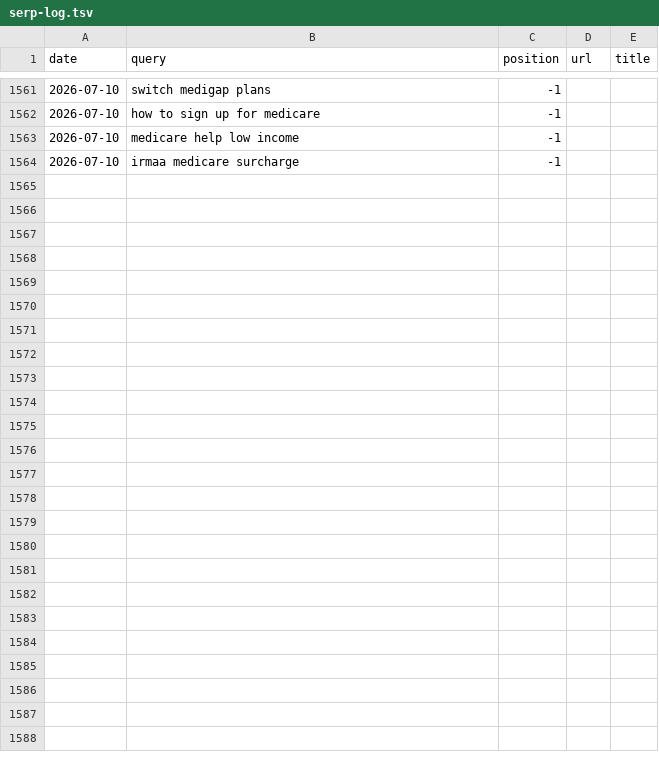
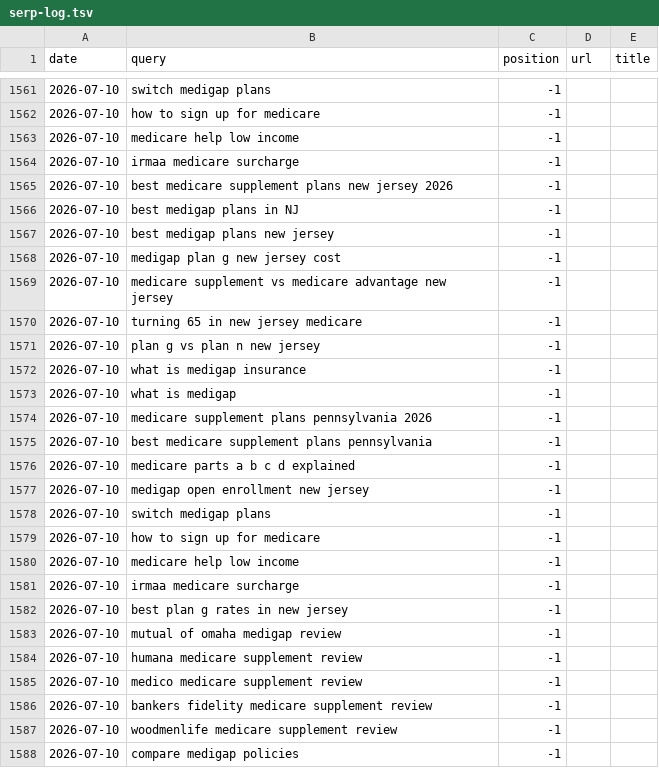
Before and after one commit to ekmagent/EKMMain, a TSV file: serp-log.tsv, drawn as a sheet; only a part is shown, gaps mark what is left out; the diff names each change by its address in the sheet, - before the commit and + after, or states it on an @@ line.

```diff
--- a/serp-log.tsv
+++ b/serp-log.tsv
+row 1565: 2026-07-10 | best medicare supplement plans new jersey 2026 | -1
+row 1566: 2026-07-10 | best medigap plans in NJ | -1
+row 1567: 2026-07-10 | best medigap plans new jersey | -1
+row 1568: 2026-07-10 | medigap plan g new jersey cost | -1
+row 1569: 2026-07-10 | medicare supplement vs medicare advantage new jersey | -1
+row 1570: 2026-07-10 | turning 65 in new jersey medicare | -1
+row 1571: 2026-07-10 | plan g vs plan n new jersey | -1
+row 1572: 2026-07-10 | what is medigap insurance | -1
+row 1573: 2026-07-10 | what is medigap | -1
+row 1574: 2026-07-10 | medicare supplement plans pennsylvania 2026 | -1
+row 1575: 2026-07-10 | best medicare supplement plans pennsylvania | -1
+row 1576: 2026-07-10 | medicare parts a b c d explained | -1
+row 1577: 2026-07-10 | medigap open enrollment new jersey | -1
+row 1578: 2026-07-10 | switch medigap plans | -1
+row 1579: 2026-07-10 | how to sign up for medicare | -1
+row 1580: 2026-07-10 | medicare help low income | -1
+row 1581: 2026-07-10 | irmaa medicare surcharge | -1
+row 1582: 2026-07-10 | best plan g rates in new jersey | -1
+row 1583: 2026-07-10 | mutual of omaha medigap review | -1
+row 1584: 2026-07-10 | humana medicare supplement review | -1
+row 1585: 2026-07-10 | medico medicare supplement review | -1
+row 1586: 2026-07-10 | bankers fidelity medicare supplement review | -1
+row 1587: 2026-07-10 | woodmenlife medicare supplement review | -1
+row 1588: 2026-07-10 | compare medigap policies | -1
```
Also changed, not shown: 3 other files.
